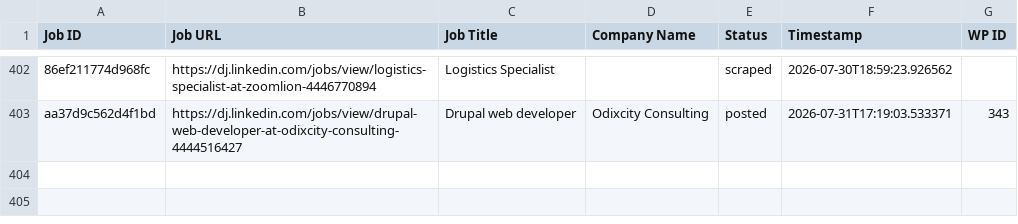
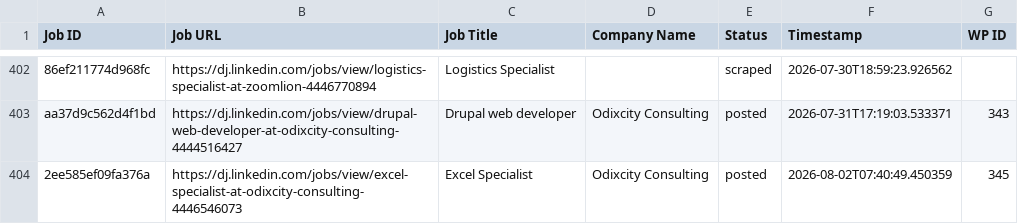
Before and after one commit to innovationinc2000/dj, a CSV file: processed_jobs.csv, drawn as a sheet; only a part is shown, gaps mark what is left out; the diff names each change by its address in the sheet, - before the commit and + after, or states it on an @@ line.

```diff
--- a/processed_jobs.csv
+++ b/processed_jobs.csv
+row 404: 2ee585ef09fa376a | https://dj.linkedin.com/jobs/view/excel-specialist-at-odixcity-consulting-4446546073 | Excel Specialist | Odixcity Consulting | posted | 2026-08-02T07:40:49.450359 | 345
```
